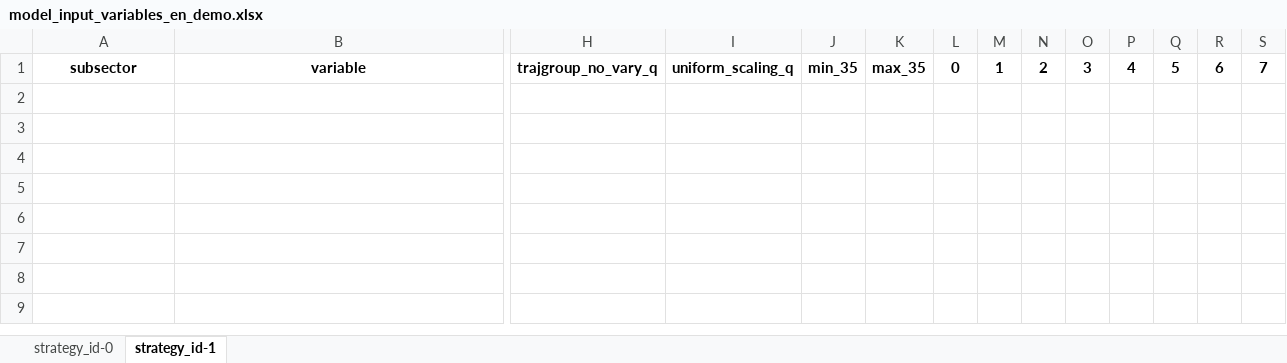
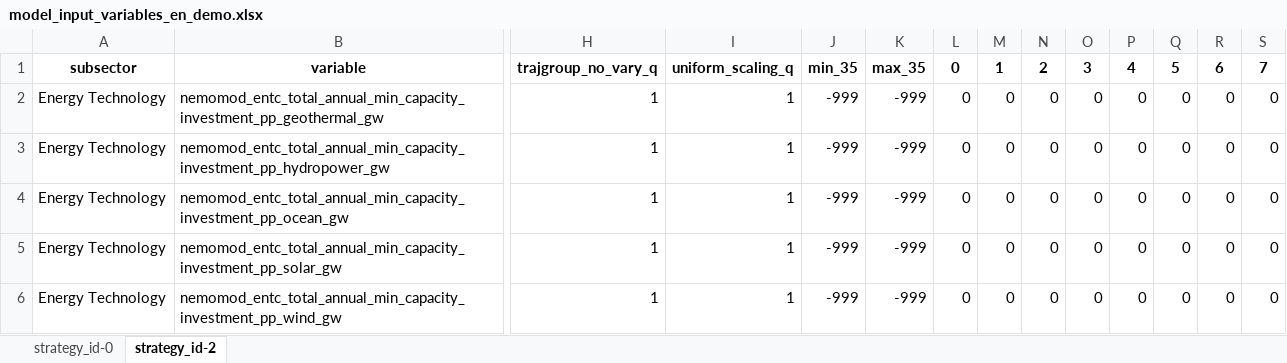
Before and after one commit to jarojasag/lac_decarbonization, an Excel workbook: ref/ingestion/demo/model_input_variables_en_demo.xlsx, sheet strategy_id-2, drawn as a sheet; only a part is shown, gaps mark what is left out; values as stored, in another font and other column widths than the file's, no borders; rows hold the shown columns only; the diff names each change by its address in the sheet, - before the commit and + after, or states it on an @@ line.

```diff
--- a/ref/ingestion/demo/model_input_variables_en_demo.xlsx (sheet strategy_id-2)
+++ b/ref/ingestion/demo/model_input_variables_en_demo.xlsx (sheet strategy_id-2)
-sheet tab: strategy_id-1
+sheet tab: strategy_id-2
+row 2: Energy Technology | nemomod_entc_total_annual_min_capacity_investment_pp_geothermal_gw | 1 | 1 | -999 | -999 | 0 | 0 | 0 | 0 | 0 | 0 | 0 | 0
+row 3: Energy Technology | nemomod_entc_total_annual_min_capacity_investment_pp_hydropower_gw | 1 | 1 | -999 | -999 | 0 | 0 | 0 | 0 | 0 | 0 | 0 | 0
+row 4: Energy Technology | nemomod_entc_total_annual_min_capacity_investment_pp_ocean_gw | 1 | 1 | -999 | -999 | 0 | 0 | 0 | 0 | 0 | 0 | 0 | 0
+row 5: Energy Technology | nemomod_entc_total_annual_min_capacity_investment_pp_solar_gw | 1 | 1 | -999 | -999 | 0 | 0 | 0 | 0 | 0 | 0 | 0 | 0
+row 6: Energy Technology | nemomod_entc_total_annual_min_capacity_investment_pp_wind_gw | 1 | 1 | -999 | -999 | 0 | 0 | 0 | 0 | 0 | 0 | 0 | 0
```
Also changed, not shown: ref/ingestion/demo/model_input_variables_af_demo.xlsx, ref/ingestion/demo/model_input_variables_se_demo.xlsx, 21 other files.
